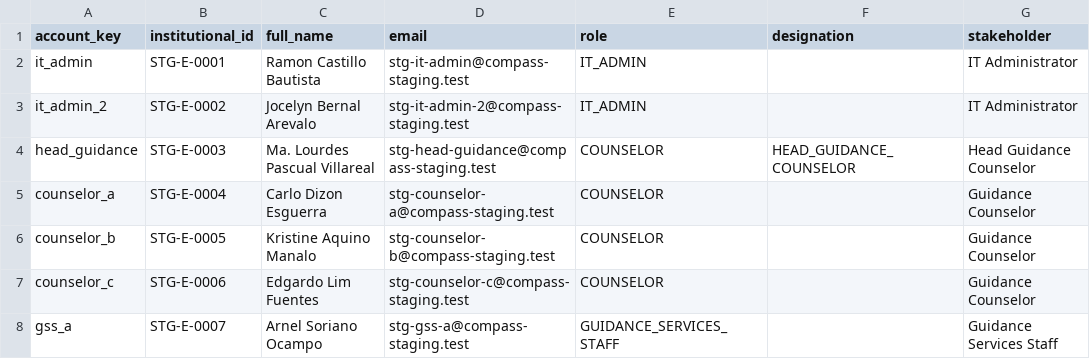
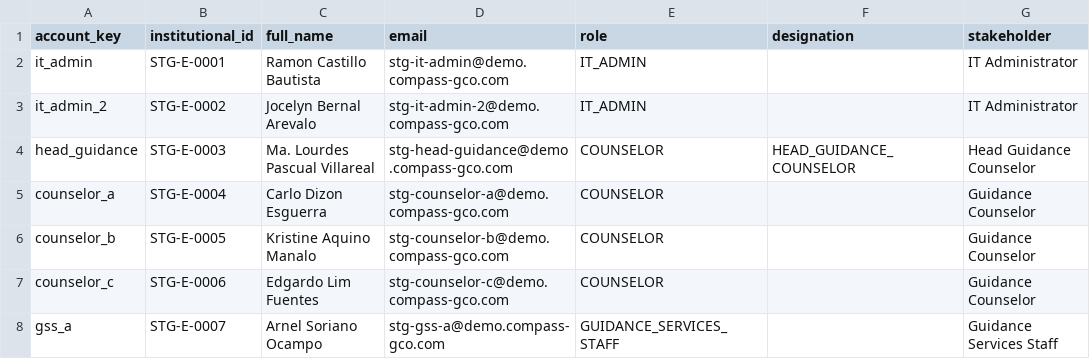
Before and after one commit to ils12058/COMPASS, a CSV file: outputs/canon-1c/uat/staging-accounts.csv, drawn as a sheet; only a part is shown; the diff covers the shown part only; the diff names each change by its address in the sheet, - before the commit and + after, or states it on an @@ line.

```diff
--- a/outputs/canon-1c/uat/staging-accounts.csv
+++ b/outputs/canon-1c/uat/staging-accounts.csv
-D2 (email): stg-it-admin@compass-staging.test
+D2 (email): stg-it-admin@demo.compass-gco.com
-D3 (email): stg-it-admin-2@compass-staging.test
+D3 (email): stg-it-admin-2@demo.compass-gco.com
-D4 (email): stg-head-guidance@compass-staging.test
+D4 (email): stg-head-guidance@demo.compass-gco.com
-D5 (email): stg-counselor-a@compass-staging.test
+D5 (email): stg-counselor-a@demo.compass-gco.com
-D6 (email): stg-counselor-b@compass-staging.test
+D6 (email): stg-counselor-b@demo.compass-gco.com
-D7 (email): stg-counselor-c@compass-staging.test
+D7 (email): stg-counselor-c@demo.compass-gco.com
-D8 (email): stg-gss-a@compass-staging.test
+D8 (email): stg-gss-a@demo.compass-gco.com
```
Also changed, not shown: 3 added rows and 106 edited cells elsewhere in this file, 14 other files.
